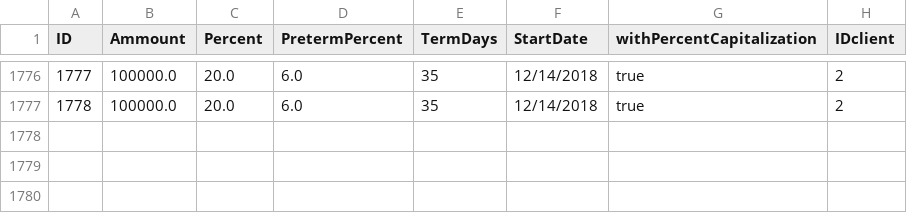
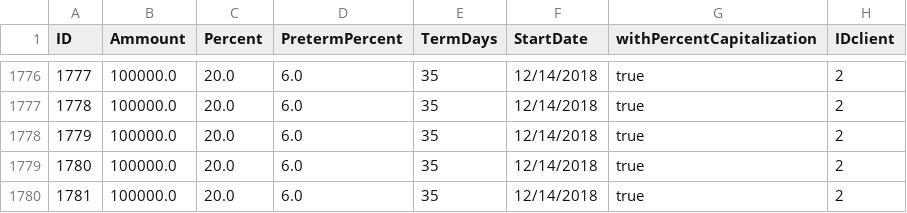
Before and after one commit to qwettst/TestTask, a CSV file: depositDB.csv, drawn as a sheet; only a part is shown, gaps mark what is left out; the diff names each change by its address in the sheet, - before the commit and + after, or states it on an @@ line.

```diff
--- a/depositDB.csv
+++ b/depositDB.csv
+row 1778: 1779 | 100000.0 | 20.0 | 6.0 | 35 | 12/14/2018 | true | 2
+row 1779: 1780 | 100000.0 | 20.0 | 6.0 | 35 | 12/14/2018 | true | 2
+row 1780: 1781 | 100000.0 | 20.0 | 6.0 | 35 | 12/14/2018 | true | 2
```
Also changed, not shown: accountDB.csv, 12 other files.
